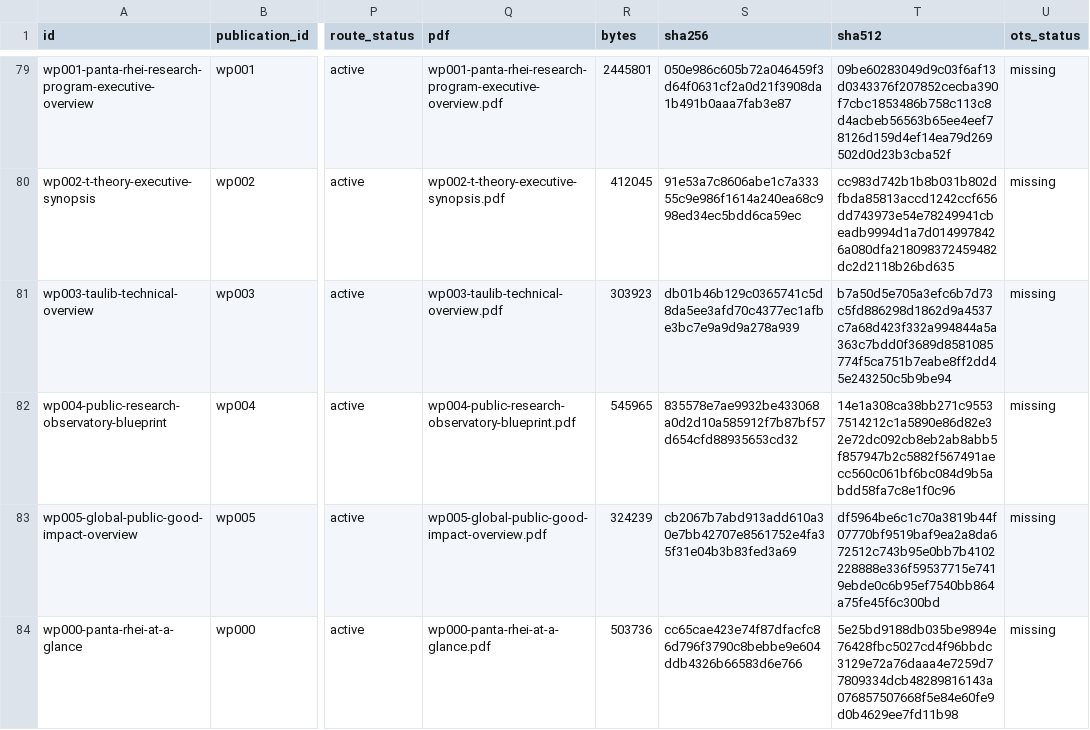
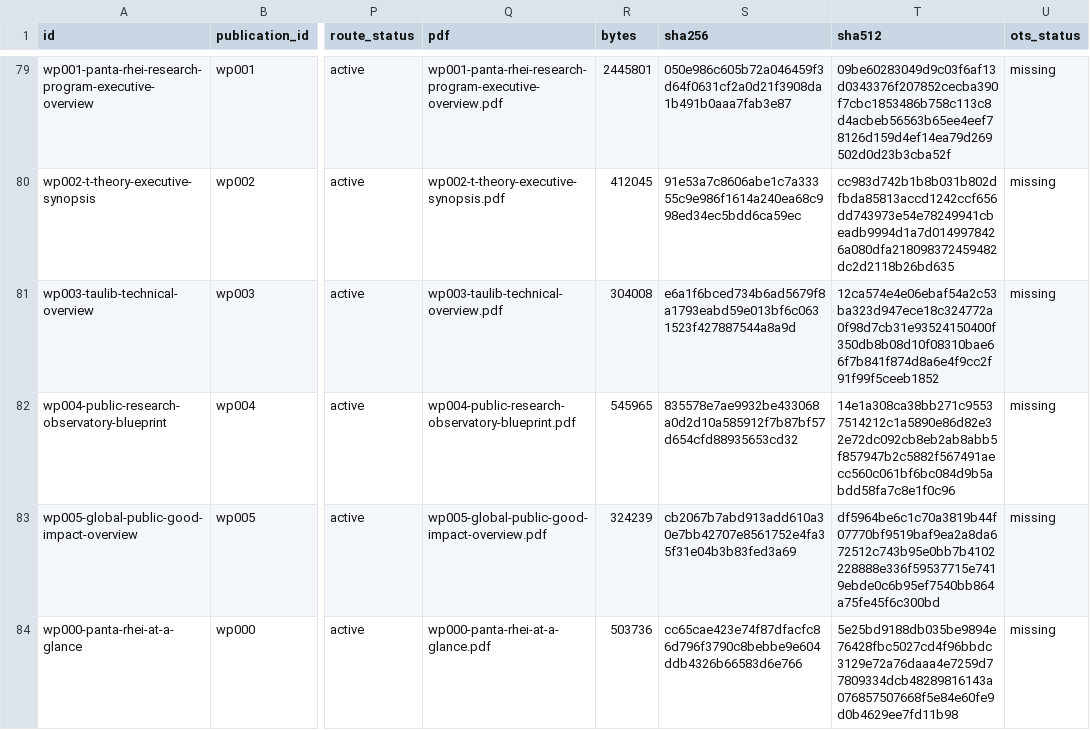
Before and after one commit to Panta-Rhei-Research/publications, a CSV file: catalog/publications.csv, drawn as a sheet; only a part is shown, gaps mark what is left out; the diff names each change by its address in the sheet, - before the commit and + after, or states it on an @@ line.

```diff
--- a/catalog/publications.csv
+++ b/catalog/publications.csv
-R81 (bytes): 303923
+R81 (bytes): 304008
-S81 (sha256): db01b46b129c0365741c5d8da5ee3afd70c4377ec1afbe3bc7e9a9d9a278a939
+S81 (sha256): e6a1f6bced734b6ad5679f8a1793eabd59e013bf6c0631523f427887544a8a9d
-T81 (sha512): b7a50d5e705a3efc6b7d73c5fd886298d1862d9a4537c7a68d423f332a994844a5a363c7bdd0f3689d8581085774f5ca751b7eabe8ff2dd45e243250c5b9be94
+T81 (sha512): 12ca574e4e06ebaf54a2c53ba323d947ece18c324772a0f98d7cb31e93524150400f350db8b08d10f08310bae66f7b841f874d8a6e4f9cc2f91f99f5ceeb1852
```
Also changed, not shown: 7 other files.
